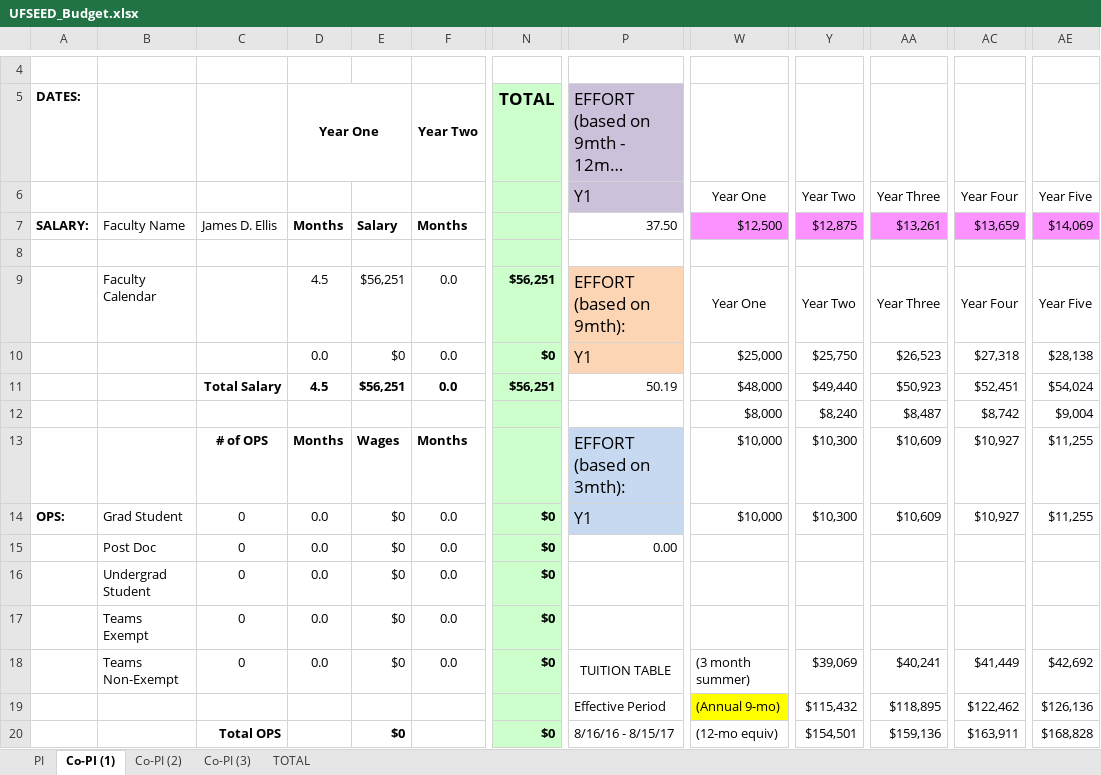
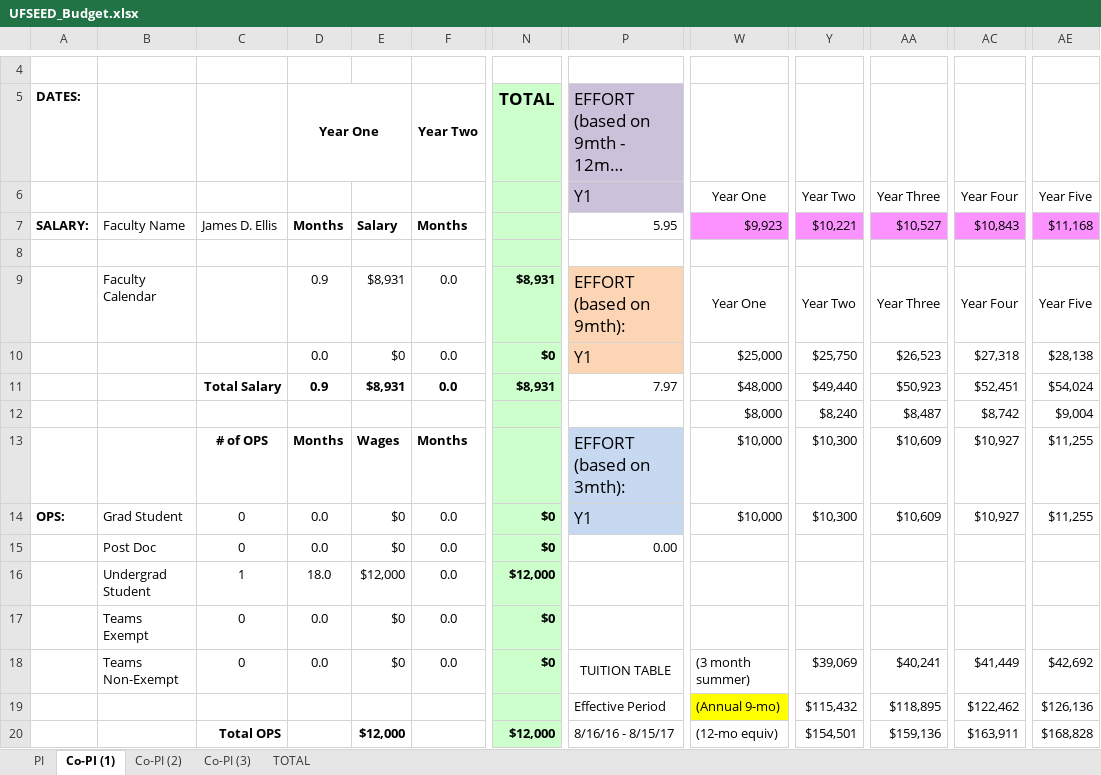
Before and after one commit to joaquincasanova/proposals, an Excel workbook: nifa/UFSEED_Budget.xlsx, sheet Co-PI (1), drawn as a sheet; only a part is shown, gaps mark what is left out; long unchanged cells end in …; values as stored, in another font and other column widths than the file's, no borders; the diff covers the shown part only; the diff names each change by its address in the sheet, - before the commit and + after, or states it on an @@ line.

```diff
--- a/nifa/UFSEED_Budget.xlsx (sheet Co-PI (1))
+++ b/nifa/UFSEED_Budget.xlsx (sheet Co-PI (1))
-P7: 37.50
+P7: 5.95
-W7: $12,500
+W7: $9,923
-Y7: $12,875
+Y7: $10,221
-AA7: $13,261
+AA7: $10,527
-AC7: $13,659
+AC7: $10,843
-AE7: $14,069
+AE7: $11,168
-D9 (Year One): 4.5
+D9 (Year One): 0.9
-E9: $56,251
+E9: $8,931
-N9 (TOTAL): $56,251
+N9 (TOTAL): $8,931
-D11 (Year One): 4.5
+D11 (Year One): 0.9
-E11: $56,251
+E11: $8,931
-N11 (TOTAL): $56,251
+N11 (TOTAL): $8,931
-P11: 50.19
+P11: 7.97
-C16: 0
+C16: 1
-D16 (Year One): 0.0
+D16 (Year One): 18.0
-E16: $0
+E16: $12,000
-N16 (TOTAL): $0
+N16 (TOTAL): $12,000
-E20: $0
+E20: $12,000
-N20 (TOTAL): $0
+N20 (TOTAL): $12,000
```
Also changed, not shown: 27 edited cells elsewhere in this sheet, sheet PI, sheet TOTAL, formulas that keep their value, 24 other files.
